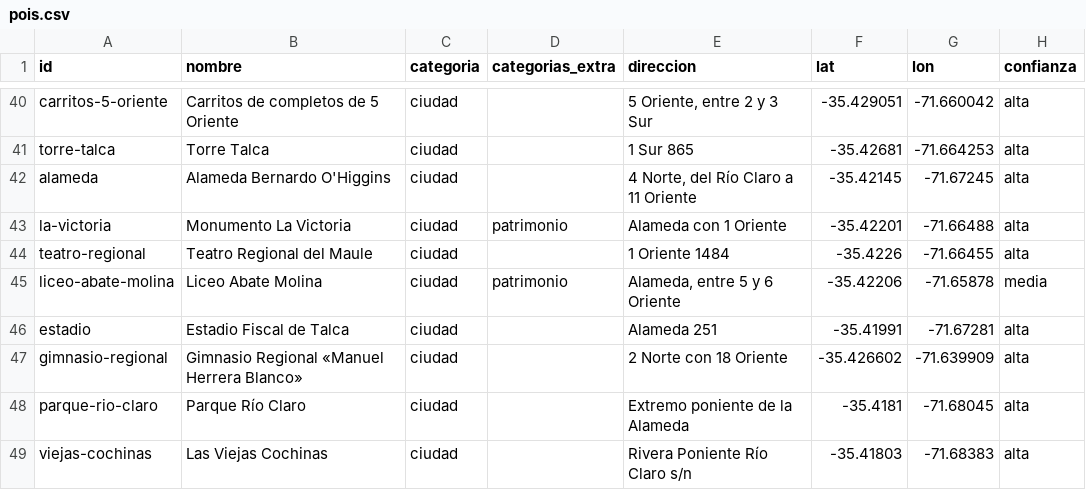
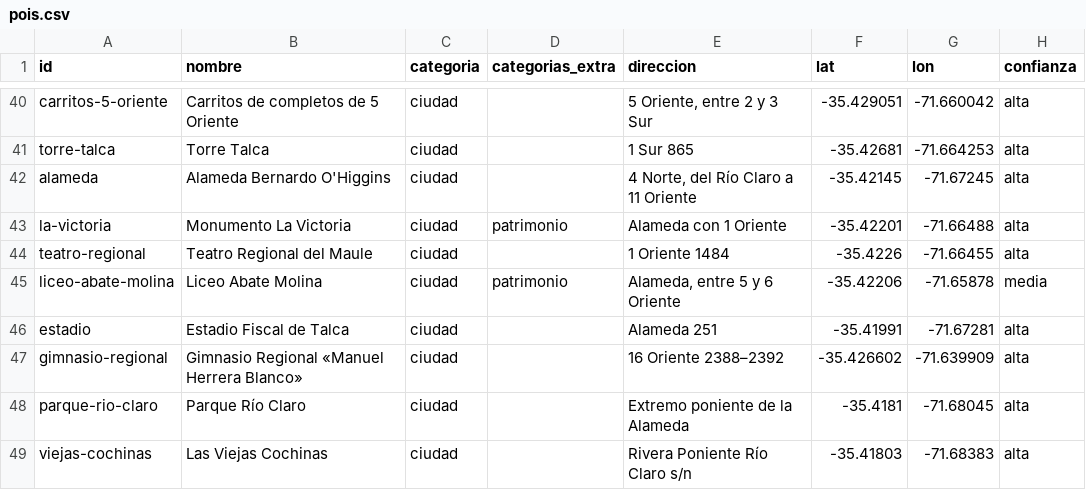
Before and after one commit to eduramirezh/talca-isometrica, a CSV file: data/pois.csv, drawn as a sheet; only a part is shown, gaps mark what is left out; the diff names each change by its address in the sheet, - before the commit and + after, or states it on an @@ line.

Commit message:
Gimnasio Regional: la dirección, 16 Oriente 2388–2392 (la que da Edu; el punto sigue en el centro de la planta de OSM, porque la numeración de la grilla no llega bien a esa cuadra)

```diff
--- a/data/pois.csv
+++ b/data/pois.csv
-E47 (direccion): 2 Norte con 18 Oriente
+E47 (direccion): 16 Oriente 2388–2392
```
Also changed, not shown: 2 other files.
